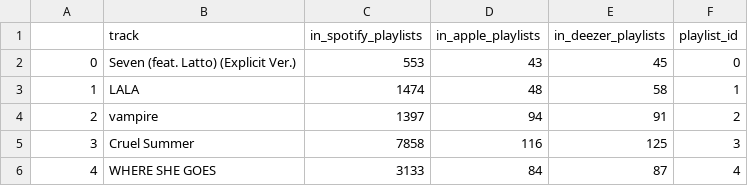
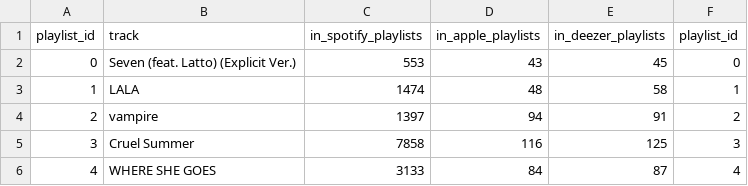
Before and after one commit to DevonNoer/Project-3, a CSV file: Project-3 Spotify/Outputs/playlist_df.csv, drawn as a sheet; only a part is shown.

Commit message:
Add files via upload

```diff
--- a/Project-3 Spotify/Outputs/playlist_df.csv
+++ b/Project-3 Spotify/Outputs/playlist_df.csv
@@ -1,2 +1,2 @@
-,track,in_spotify_playlists,in_apple_playlists,in_deezer_playlists,playlist_id
+playlist_id,track,in_spotify_playlists,in_apple_playlists,in_deezer_playlists,playlist_id
 0,Seven (feat. Latto) (Explicit Ver.),553,43,45,0
```
